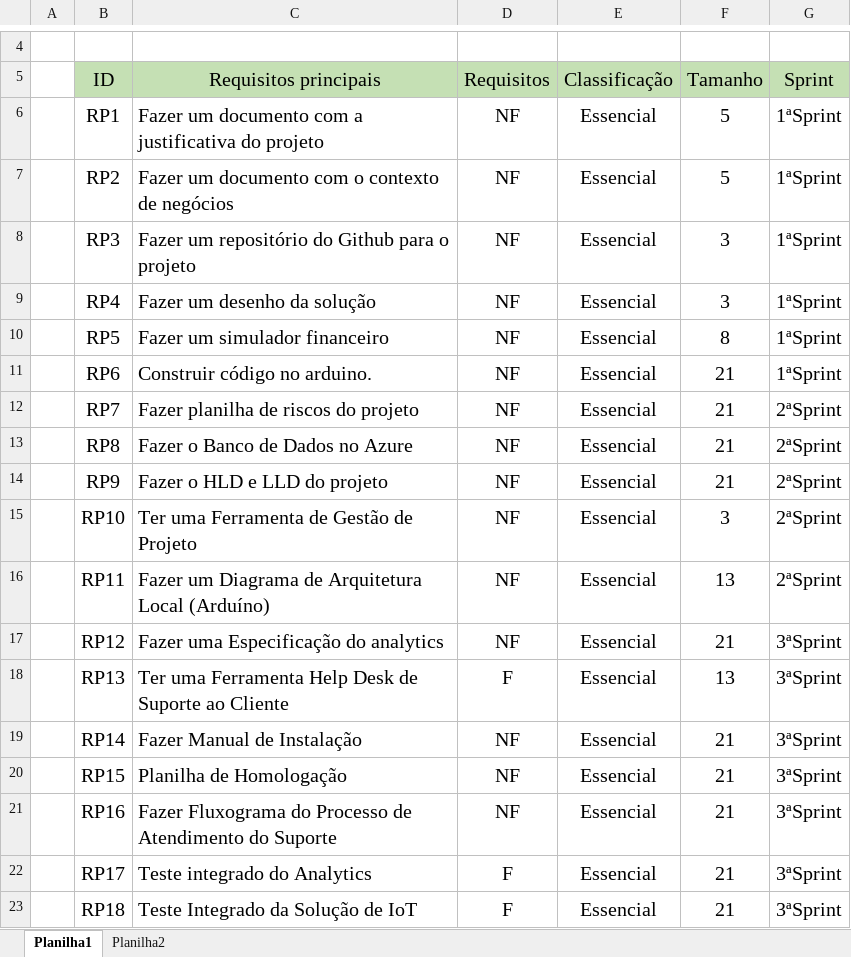
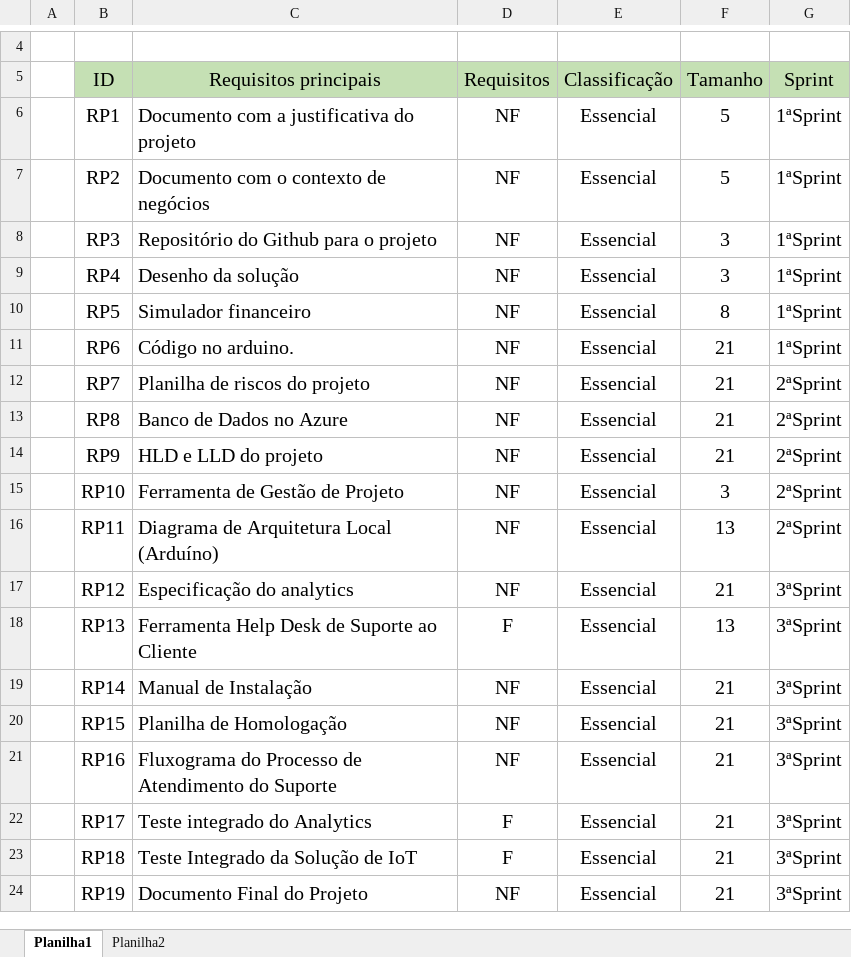
Before and after one commit to carinadidomenico/Plant.ai, an Excel workbook: documentacao/Documentação/Backlog/Backlog.xlsx, sheet Planilha1, drawn as a sheet; only a part is shown, gaps mark what is left out; the shorter side is filled out with more unchanged rows; values as stored, in another font and other column widths than the file's, no borders; the diff covers the shown part only; the diff names each change by its address in the sheet, - before the commit and + after, or states it on an @@ line.

Commit message:
Ajustes no Backlog do projeto

```diff
--- a/documentacao/Documentação/Backlog/Backlog.xlsx (sheet Planilha1)
+++ b/documentacao/Documentação/Backlog/Backlog.xlsx (sheet Planilha1)
-C6: Fazer um documento com a justificativa do projeto
+C6: Documento com a justificativa do projeto
-C7: Fazer um documento com o contexto de negócios
+C7: Documento com o contexto de negócios
-C8: Fazer um repositório do Github para o projeto
+C8: Repositório do Github para o projeto
-C9: Fazer um desenho da solução
+C9: Desenho da solução
-C10: Fazer um simulador financeiro
+C10: Simulador financeiro
-C11: Construir código no arduino.
+C11: Código no arduino.
-C12: Fazer planilha de riscos do projeto
+C12: Planilha de riscos do projeto
-C13: Fazer o Banco de Dados no Azure
+C13: Banco de Dados no Azure
-C14: Fazer o HLD e LLD do projeto
+C14: HLD e LLD do projeto
-C15: Ter uma Ferramenta de Gestão de Projeto
+C15: Ferramenta de Gestão de Projeto
-C16: Fazer um Diagrama de Arquitetura Local (Arduíno)
+C16: Diagrama de Arquitetura Local (Arduíno)
-C17: Fazer uma Especificação do analytics
+C17: Especificação do analytics
-C18: Ter uma Ferramenta Help…
+C18: Ferramenta Help…
-C19: Fazer Manual de Instalação
+C19: Manual de Instalação
-C21: Fazer Fluxograma do…
+C21: Fluxograma do…
```
Also changed, not shown: 1 removed row and 22 edited cells elsewhere in this sheet.
